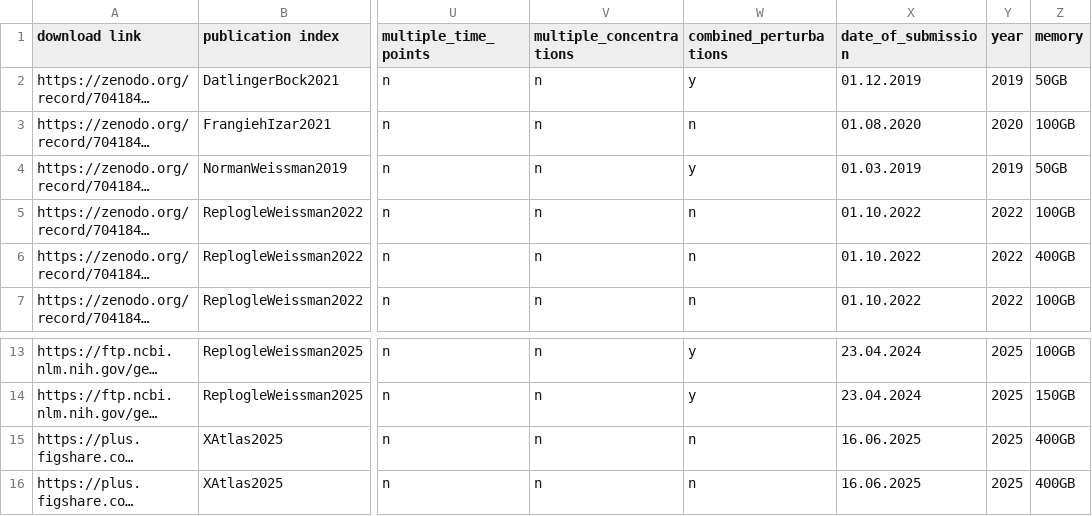
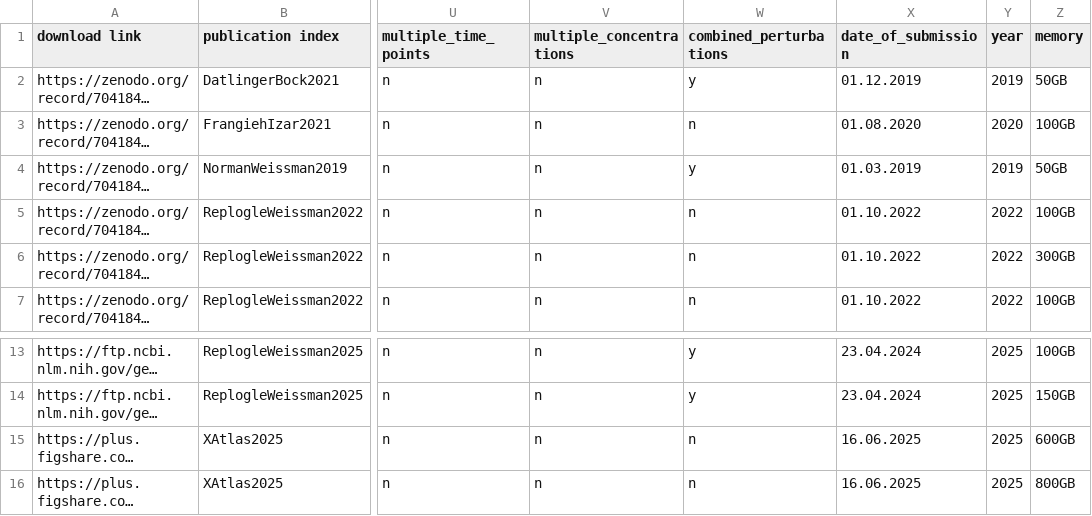
Before and after one commit to GoyalLab/Expert-data, a CSV file: resources/datasets/meta/filtered_datasets_hg38.csv, drawn as a sheet; only a part is shown, gaps mark what is left out; long unchanged cells end in …; the diff names each change by its address in the sheet, - before the commit and + after, or states it on an @@ line.

```diff
--- a/resources/datasets/meta/filtered_datasets_hg38.csv
+++ b/resources/datasets/meta/filtered_datasets_hg38.csv
-Z6 (memory): 400GB
+Z6 (memory): 300GB
-Z15 (memory): 400GB
+Z15 (memory): 600GB
-Z16 (memory): 400GB
+Z16 (memory): 800GB
```
Also changed, not shown: 7 other files.
